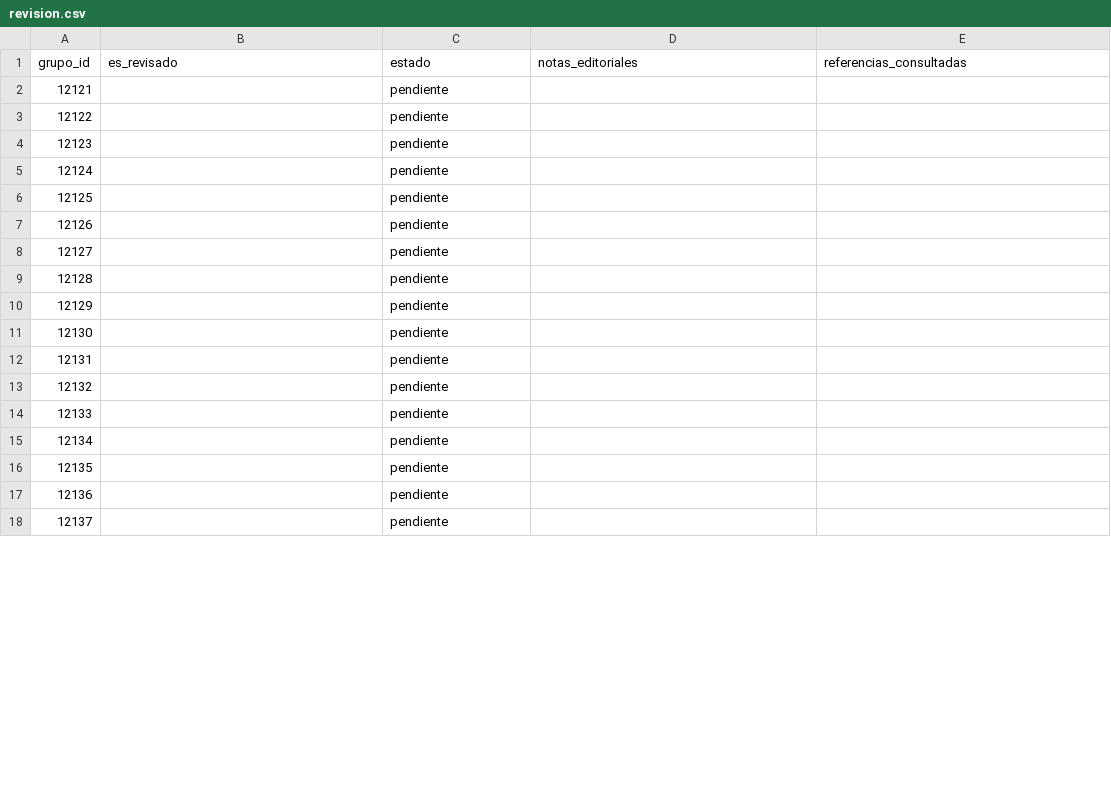
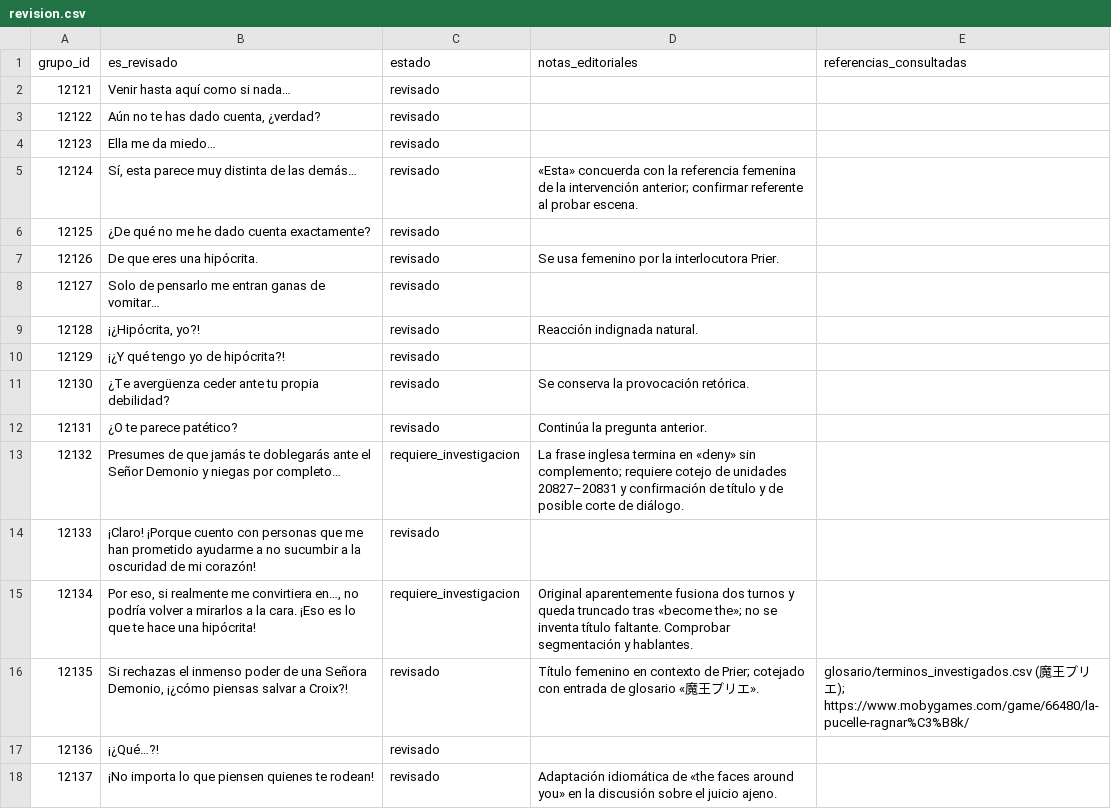
Before and after one commit to ARivas3008/la-pucelle-ragnarok-localizacion, a CSV file: corpus/12/revision.csv, drawn as a sheet; only a part is shown; the diff covers the shown part only.

Commit message:
Traducción ES corpus 12: revisar 50 grupos 12121-12170 con QA editorial

```diff
--- a/corpus/12/revision.csv
+++ b/corpus/12/revision.csv
@@ -1,18 +1,18 @@
 grupo_id,es_revisado,estado,notas_editoriales,referencias_consultadas
-12121,,pendiente,,
-12122,,pendiente,,
-12123,,pendiente,,
-12124,,pendiente,,
-12125,,pendiente,,
-12126,,pendiente,,
-12127,,pendiente,,
-12128,,pendiente,,
-12129,,pendiente,,
-12130,,pendiente,,
-12131,,pendiente,,
-12132,,pendiente,,
-12133,,pendiente,,
-12134,,pendiente,,
-12135,,pendiente,,
-12136,,pendiente,,
-12137,,pendiente,,
+12121,Venir hasta aquí como si nada…,revisado,,
+12122,"Aún no te has dado cuenta, ¿verdad?",revisado,,
+12123,Ella me da miedo…,revisado,,
+12124,"Sí, esta parece muy distinta de las demás…",revisado,«Esta» concuerda con la referencia femenina de la intervención anterior; confirmar referente al probar escena.,
+12125,¿De qué no me he dado cuenta exactamente?,revisado,,
+12126,De que eres una hipócrita.,revisado,Se usa femenino por la interlocutora Prier.,
+12127,Solo de pensarlo me entran ganas de vomitar…,revisado,,
+12128,"¡¿Hipócrita, yo?!",revisado,Reacción indignada natural.,
+12129,¡¿Y qué tengo yo de hipócrita?!,revisado,,
+12130,¿Te avergüenza ceder ante tu propia debilidad?,revisado,Se conserva la provocación retórica.,
+12131,¿O te parece patético?,revisado,Continúa la pregunta anterior.,
+12132,Presumes de que jamás te doblegarás ante el Señor Demonio y niegas por completo…,requiere_investigacion,La frase inglesa termina en «deny» sin complemento; requiere cotejo de unidades 20827–20831 y confirmación de título y de posible corte de diálogo.,
+12133,¡Claro! ¡Porque cuento con personas que me han prometido ayudarme a no sucumbir a la oscuridad de mi corazón!,revisado,,
+12134,"Por eso, si realmente me convirtiera en…, no podría volver a mirarlos a la cara. ¡Eso es lo que te hace una hipócrita!",requiere_investigacion,Original aparentemente fusiona dos turnos y queda truncado tras «become the»; no se inventa título faltante. Comprobar segmentación y hablantes.,
+12135,"Si rechazas el inmenso poder de una Señora Demonio, ¡¿cómo piensas salvar a Croix?!",revisado,Título femenino en contexto de Prier; cotejado con entrada de glosario «魔王プリエ».,glosario/terminos_investigados.csv (魔王プリエ); https://www.mobygames.com/game/66480/la-pucelle-ragnar%C3%B8k/
+12136,¡¿Qué…?!,revisado,,
+12137,¡No importa lo que piensen quienes te rodean!,revisado,Adaptación idiomática de «the faces around you» en la discusión sobre el juicio ajeno.,
```
Also changed, not shown: 84 edited cells elsewhere in this file.
